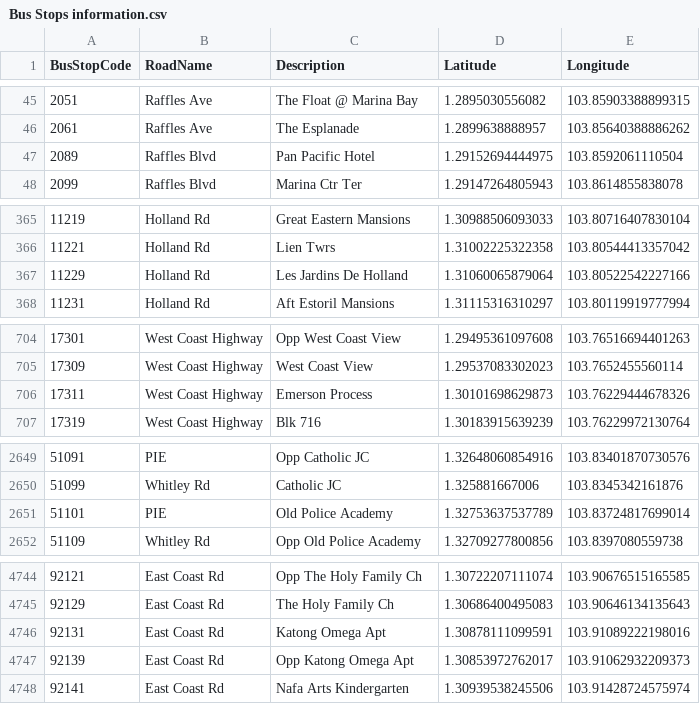
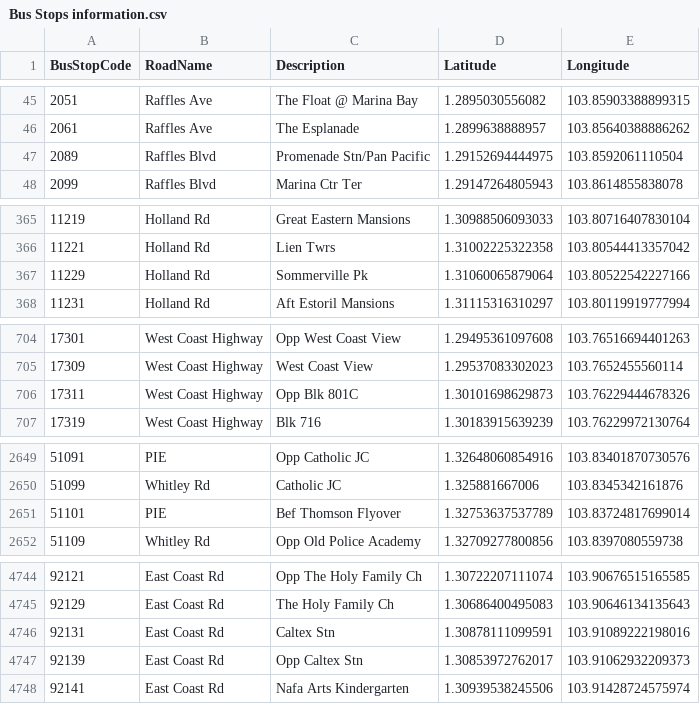
Before and after one commit to poimgs/Perspectives-on-Singapore-Housing-Prices, a CSV file: Cleaned Data/Bus Stops information.csv, drawn as a sheet; only a part is shown, gaps mark what is left out; the diff covers the shown part only.

```diff
--- a/Cleaned Data/Bus Stops information.csv
+++ b/Cleaned Data/Bus Stops information.csv
@@ -46,3 +46,3 @@ BusStopCode,RoadName,Description,Latitude,Longitude
 2061,Raffles Ave,The Esplanade,1.2899638888957,103.85640388886262
-2089,Raffles Blvd,Pan Pacific Hotel,1.29152694444975,103.8592061110504
+2089,Raffles Blvd,Promenade Stn/Pan Pacific,1.29152694444975,103.8592061110504
 2099,Raffles Blvd,Marina Ctr Ter,1.29147264805943,103.8614855838078
@@ -366,3 +366,3 @@ BusStopCode,RoadName,Description,Latitude,Longitude
 11221,Holland Rd,Lien Twrs,1.31002225322358,103.80544413357042
-11229,Holland Rd,Les Jardins De Holland,1.31060065879064,103.80522542227166
+11229,Holland Rd,Sommerville Pk,1.31060065879064,103.80522542227166
 11231,Holland Rd,Aft Estoril Mansions,1.31115316310297,103.80119919777994
@@ -705,3 +705,3 @@ BusStopCode,RoadName,Description,Latitude,Longitude
 17309,West Coast Highway,West Coast View,1.29537083302023,103.7652455560114
-17311,West Coast Highway,Emerson Process,1.30101698629873,103.76229444678326
+17311,West Coast Highway,Opp Blk 801C,1.30101698629873,103.76229444678326
 17319,West Coast Highway,Blk 716,1.30183915639239,103.76229972130764
@@ -2650,3 +2650,3 @@ BusStopCode,RoadName,Description,Latitude,Longitude
 51099,Whitley Rd,Catholic JC,1.325881667006,103.8345342161876
-51101,PIE,Old Police Academy,1.32753637537789,103.83724817699014
+51101,PIE,Bef Thomson Flyover,1.32753637537789,103.83724817699014
 51109,Whitley Rd,Opp Old Police Academy,1.32709277800856,103.8397080559738
@@ -4745,4 +4745,4 @@ BusStopCode,RoadName,Description,Latitude,Longitude
 92129,East Coast Rd,The Holy Family Ch,1.30686400495083,103.90646134135643
-92131,East Coast Rd,Katong Omega Apt,1.30878111099591,103.91089222198016
-92139,East Coast Rd,Opp Katong Omega Apt,1.30853972762017,103.91062932209373
+92131,East Coast Rd,Caltex Stn,1.30878111099591,103.91089222198016
+92139,East Coast Rd,Opp Caltex Stn,1.30853972762017,103.91062932209373
 92141,East Coast Rd,Nafa Arts Kindergarten,1.30939538245506,103.91428724575974
```
Also changed, not shown: 15 edited cells elsewhere in this file, 23 other files.
